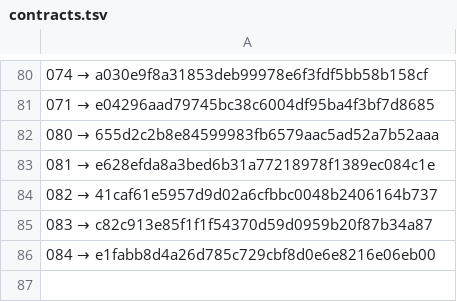
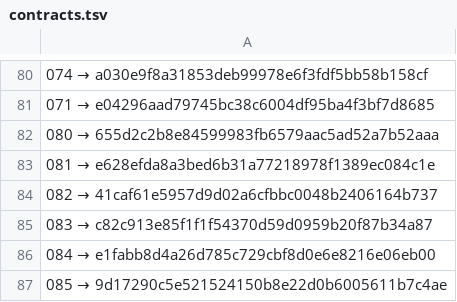
Before and after one commit to a3ka/dev-harness, a TSV file: registry/contracts.tsv, drawn as a sheet; only a part is shown, gaps mark what is left out; the diff names each change by its address in the sheet, - before the commit and + after, or states it on an @@ line.

Commit message:
freeze: registry 085 -> 9d17290c5e521524150b8e22d0b6005611b7c4ae

```diff
--- a/registry/contracts.tsv
+++ b/registry/contracts.tsv
+row 87: 085 → 9d17290c5e521524150b8e22d0b6005611b7c4ae
```
